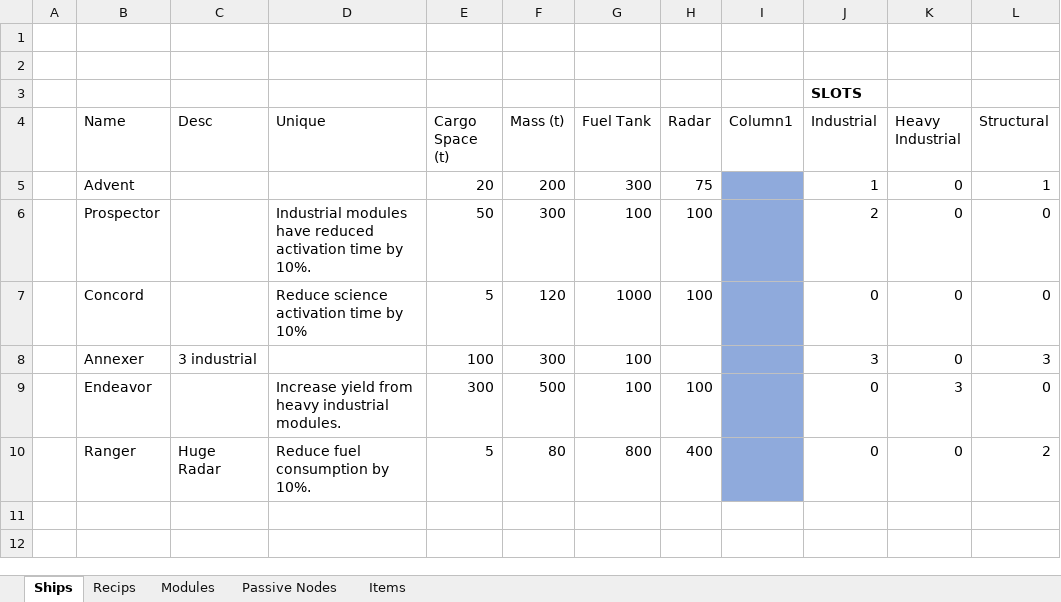
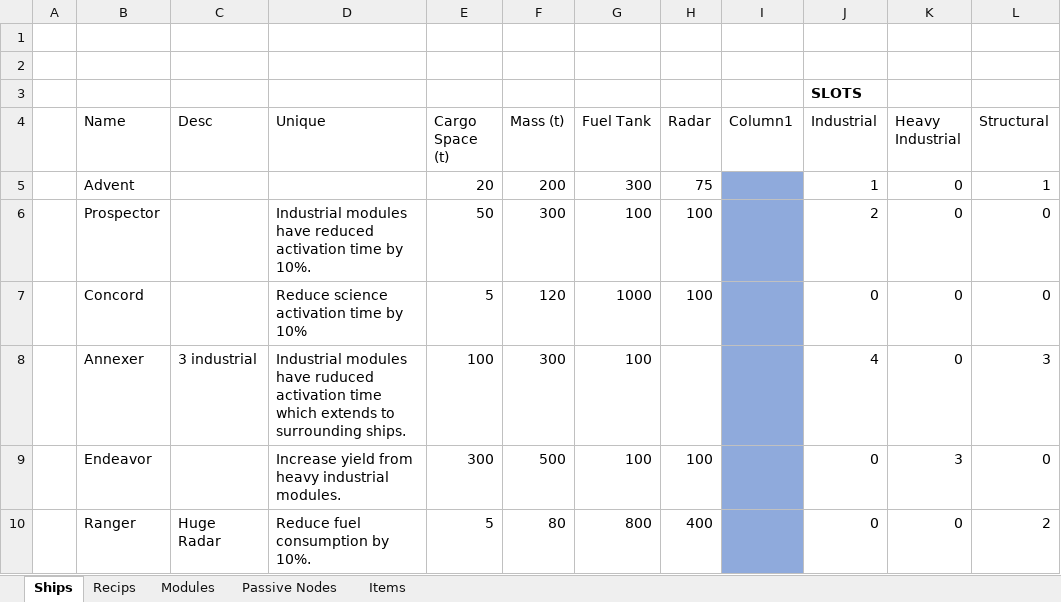
Before and after one commit to RyanRothweiler/SpaceUnknown, an Excel workbook: ProjectManagement/Ships Modules Items.xlsx, sheet Ships, drawn as a sheet; only a part is shown; values as stored, in another font and other column widths than the file's, no borders; table styles not drawn; the diff names each change by its address in the sheet, - before the commit and + after, or states it on an @@ line.

```diff
--- a/ProjectManagement/Ships Modules Items.xlsx (sheet Ships)
+++ b/ProjectManagement/Ships Modules Items.xlsx (sheet Ships)
-D8 (Unique): (empty)
+D8 (Unique): Industrial modules have ruduced activation time which extends to surrounding ships.
-J8 (Industrial): 3
+J8 (Industrial): 4
```
Also changed, not shown: sheet Modules, 41 other files.
